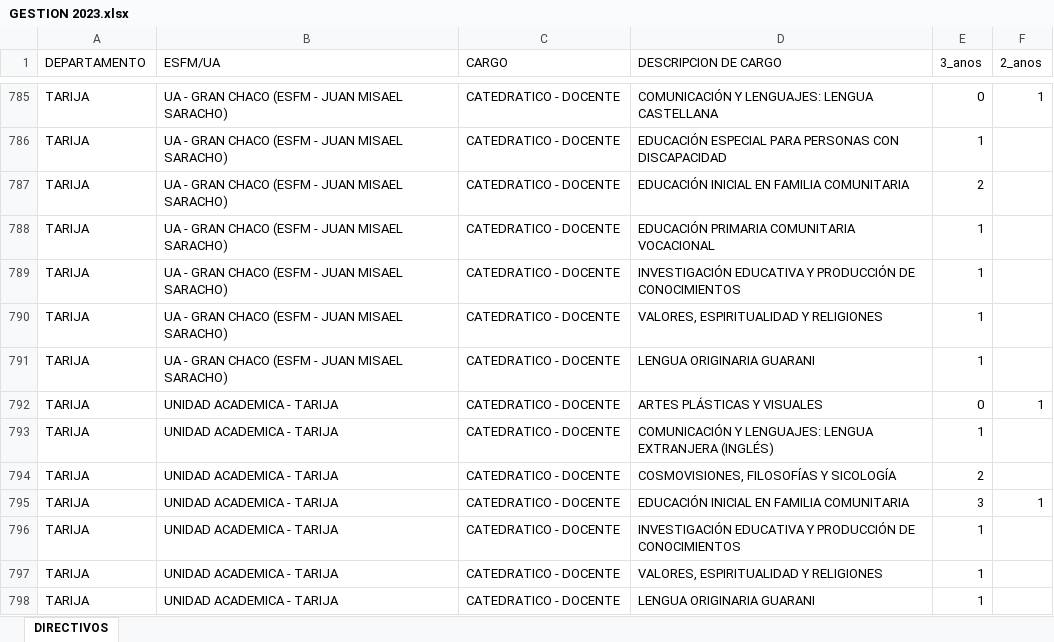
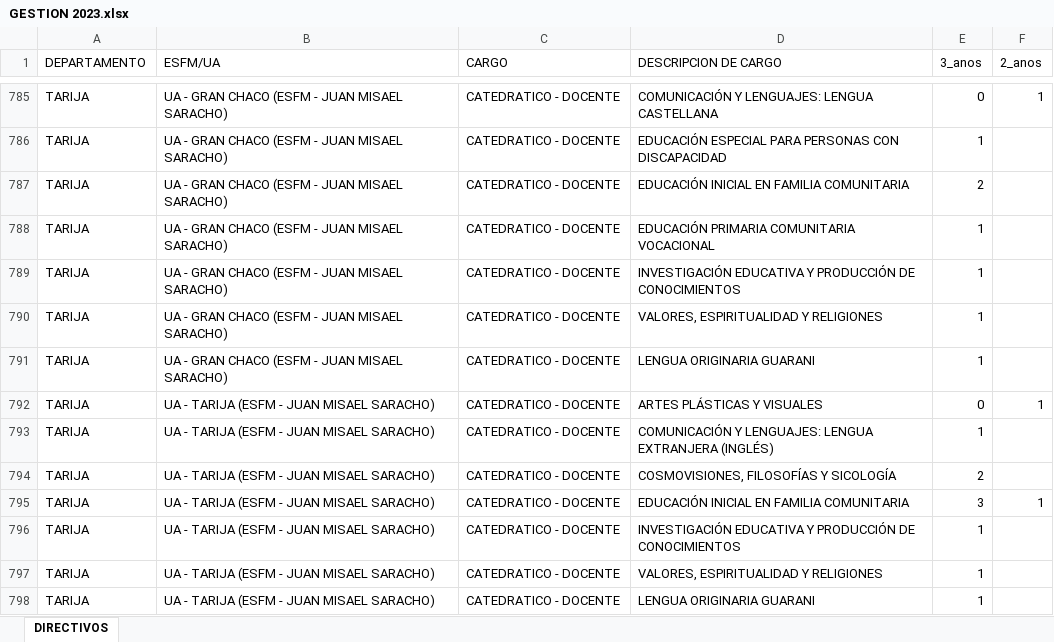
Before and after one commit to jvalenciadev/comparaciones_esfm, an Excel workbook: public/data/GESTION 2023.xlsx, sheet DIRECTIVOS, drawn as a sheet; only a part is shown, gaps mark what is left out; values as stored, in another font and other column widths than the file's, no borders; the diff names each change by its address in the sheet, - before the commit and + after, or states it on an @@ line.

```diff
--- a/public/data/GESTION 2023.xlsx (sheet DIRECTIVOS)
+++ b/public/data/GESTION 2023.xlsx (sheet DIRECTIVOS)
-B792:B798 (ESFM/UA): UNIDAD ACADEMICA - TARIJA
+B792:B798 (ESFM/UA): UA - TARIJA (ESFM - JUAN MISAEL SARACHO)
```
Also changed, not shown: public/data/PLA0926_DGFM SEPTIEMBRE.xlsx, 1 other file.
